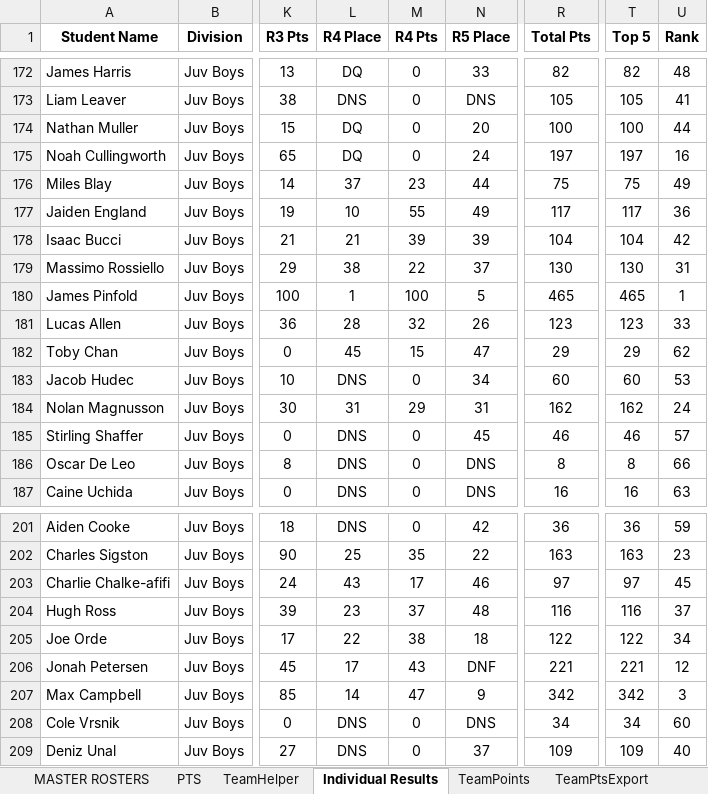
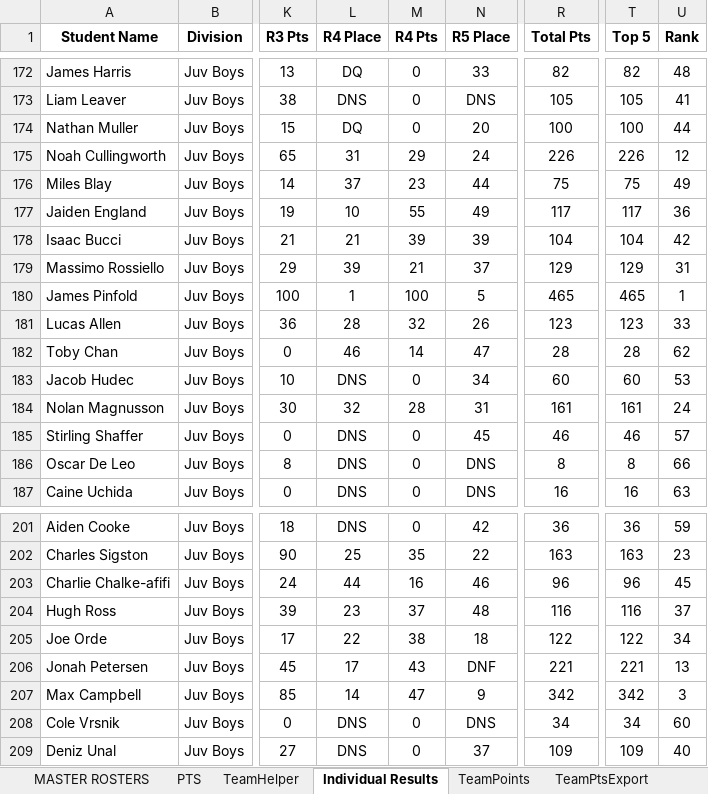
Before and after one commit to mskippy/nsssaa-mtb-league, an Excel workbook: Results 2025 MASTER.xlsx, sheet Individual Results, drawn as a sheet; only a part is shown, gaps mark what is left out; values as stored, in another font and other column widths than the file's, no borders; charts and pictures and conditional formats not drawn; the diff covers the shown part only; the diff names each change by its address in the sheet, - before the commit and + after, or states it on an @@ line.

Commit message:
Properly updated Race 4 results

```diff
--- a/Results 2025 MASTER.xlsx (sheet Individual Results)
+++ b/Results 2025 MASTER.xlsx (sheet Individual Results)
-L175 (R4 Place): DQ
+L175 (R4 Place): 31
-M175 (R4 Pts): 0
+M175 (R4 Pts): 29
-R175 (Total Pts): 197
+R175 (Total Pts): 226
-T175 (Top 5): 197
+T175 (Top 5): 226
-U175 (Rank): 16
+U175 (Rank): 12
-L179 (R4 Place): 38
+L179 (R4 Place): 39
-M179 (R4 Pts): 22
+M179 (R4 Pts): 21
-R179 (Total Pts): 130
+R179 (Total Pts): 129
-T179 (Top 5): 130
+T179 (Top 5): 129
-L182 (R4 Place): 45
+L182 (R4 Place): 46
-M182 (R4 Pts): 15
+M182 (R4 Pts): 14
-R182 (Total Pts): 29
+R182 (Total Pts): 28
-T182 (Top 5): 29
+T182 (Top 5): 28
-L184 (R4 Place): 31
+L184 (R4 Place): 32
-M184 (R4 Pts): 29
+M184 (R4 Pts): 28
-R184 (Total Pts): 162
+R184 (Total Pts): 161
-T184 (Top 5): 162
+T184 (Top 5): 161
-L203 (R4 Place): 43
+L203 (R4 Place): 44
-M203 (R4 Pts): 17
+M203 (R4 Pts): 16
-R203 (Total Pts): 97
+R203 (Total Pts): 96
-T203 (Top 5): 97
+T203 (Top 5): 96
-U206 (Rank): 12
+U206 (Rank): 13
```
Also changed, not shown: 45 edited cells elsewhere in this sheet, sheet TeamPoints, 5 other files.
